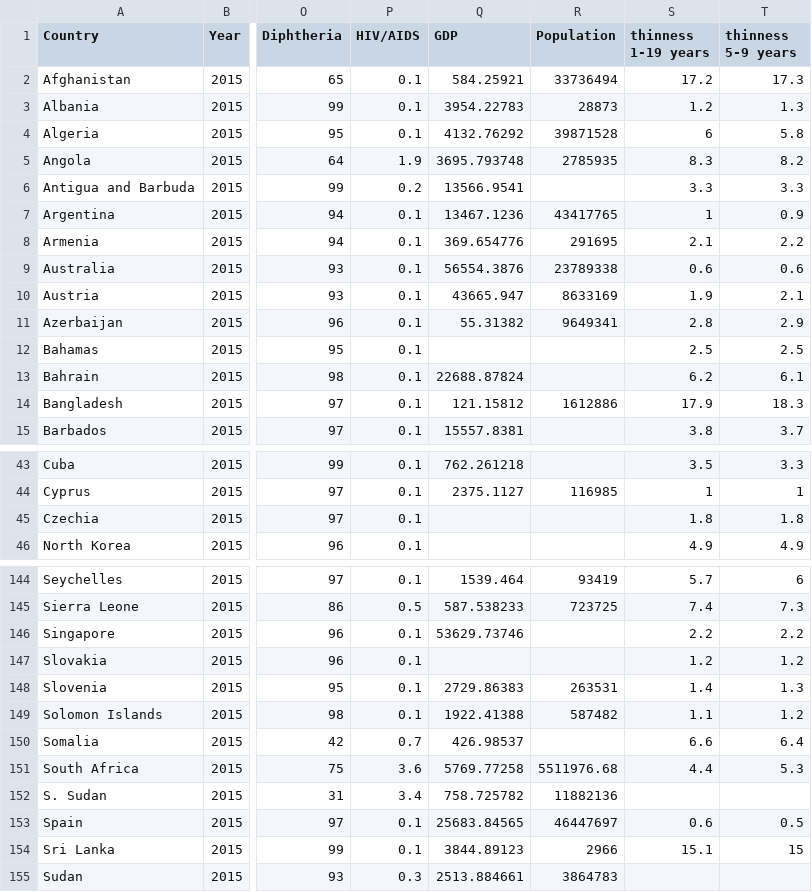
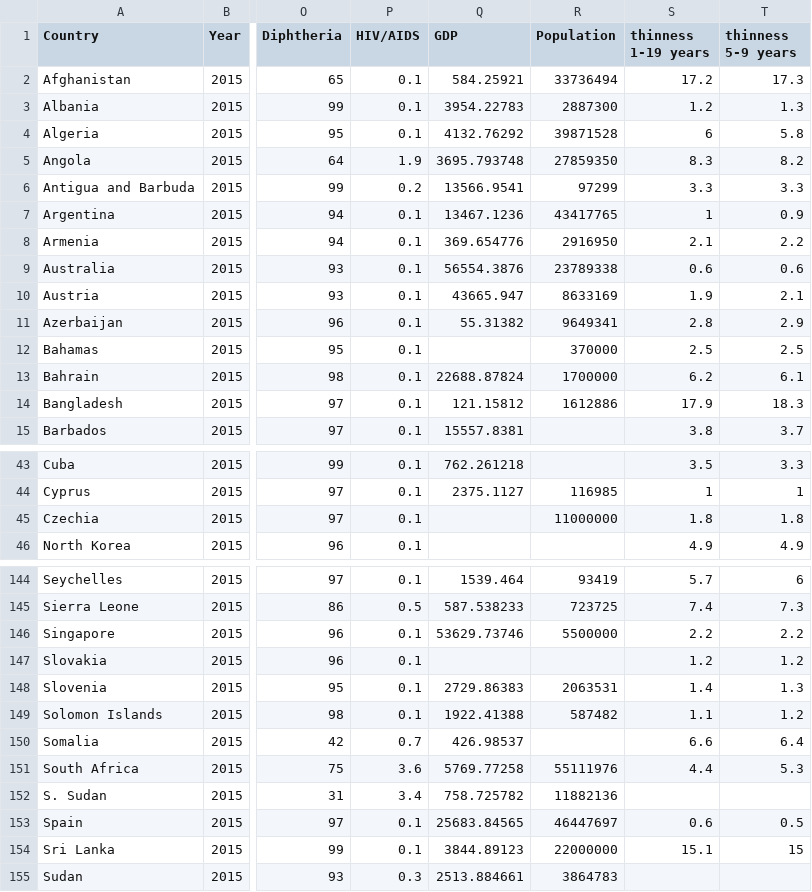
Before and after one commit to praneshdm/praneshdm.github.io, a CSV file: data/life-expectancy-2015.csv, drawn as a sheet; only a part is shown, gaps mark what is left out; the diff covers the shown part only; the diff names each change by its address in the sheet, - before the commit and + after, or states it on an @@ line.

Commit message:
Update life-expectancy-2015.csv

```diff
--- a/data/life-expectancy-2015.csv
+++ b/data/life-expectancy-2015.csv
-R3 (Population): 28873
+R3 (Population): 2887300
-R5 (Population): 2785935
+R5 (Population): 27859350
-R6 (Population): (empty)
+R6 (Population): 97299
-R8 (Population): 291695
+R8 (Population): 2916950
-R12 (Population): (empty)
+R12 (Population): 370000
-R13 (Population): (empty)
+R13 (Population): 1700000
-R45 (Population): (empty)
+R45 (Population): 11000000
-R146 (Population): (empty)
+R146 (Population): 5500000
-R148 (Population): 263531
+R148 (Population): 2063531
-R151 (Population): 5511976.68
+R151 (Population): 55111976
-R154 (Population): 2966
+R154 (Population): 22000000
```
Also changed, not shown: 18 edited cells elsewhere in this file.
